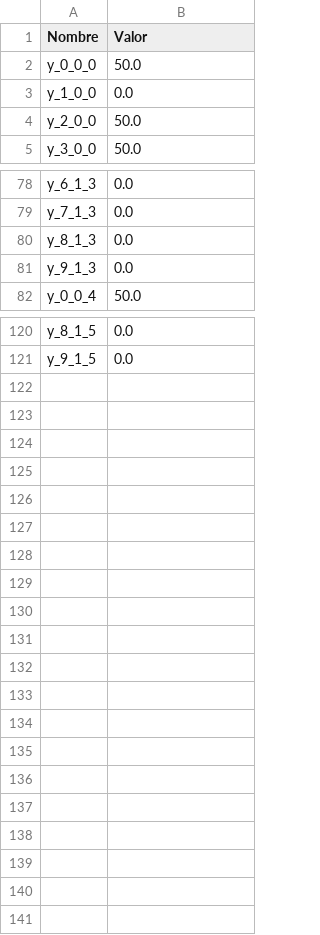
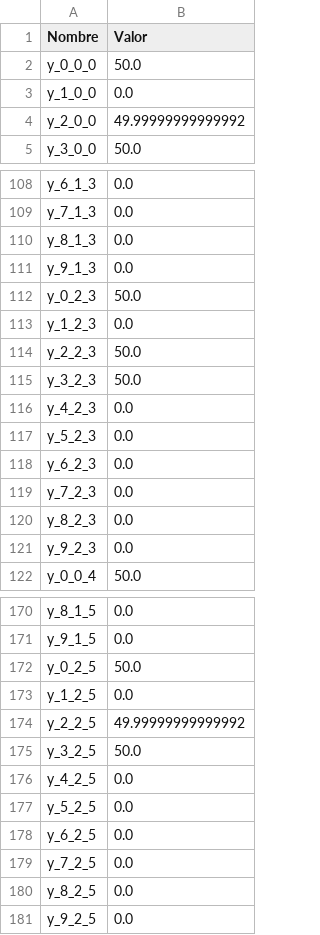
Before and after one commit to MaxiPis/ICS113_proyecto, a CSV file: resultados/y.csv, drawn as a sheet; only a part is shown, gaps mark what is left out; the diff covers the shown part only.

```diff
--- a/resultados/y.csv
+++ b/resultados/y.csv
@@ -3,3 +3,3 @@ y_0_0_0,50.0
 y_1_0_0,0.0
-y_2_0_0,50.0
+y_2_0_0,49.99999999999992
 y_3_0_0,50.0
@@ -81,2 +111,12 @@ y_8_1_3,0.0
 y_9_1_3,0.0
+y_0_2_3,50.0
+y_1_2_3,0.0
+y_2_2_3,50.0
+y_3_2_3,50.0
+y_4_2_3,0.0
+y_5_2_3,0.0
+y_6_2_3,0.0
+y_7_2_3,0.0
+y_8_2_3,0.0
+y_9_2_3,0.0
 y_0_0_4,50.0
@@ -121 +171,11 @@ y_8_1_5,0.0
 y_9_1_5,0.0
+y_0_2_5,50.0
+y_1_2_5,0.0
+y_2_2_5,49.99999999999992
+y_3_2_5,50.0
+y_4_2_5,0.0
+y_5_2_5,0.0
+y_6_2_5,0.0
+y_7_2_5,0.0
+y_8_2_5,0.0
+y_9_2_5,0.0
```
Also changed, not shown: 40 added rows and 4 edited cells elsewhere in this file, resultados/l.csv, resultados/q.csv, 55 other files.
